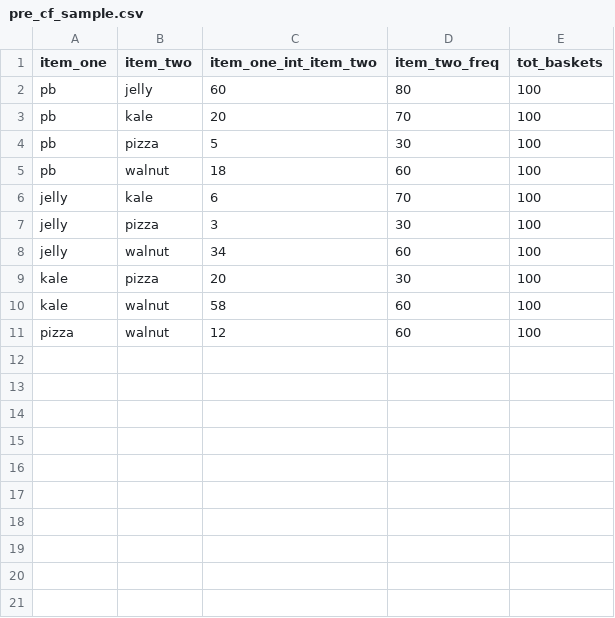
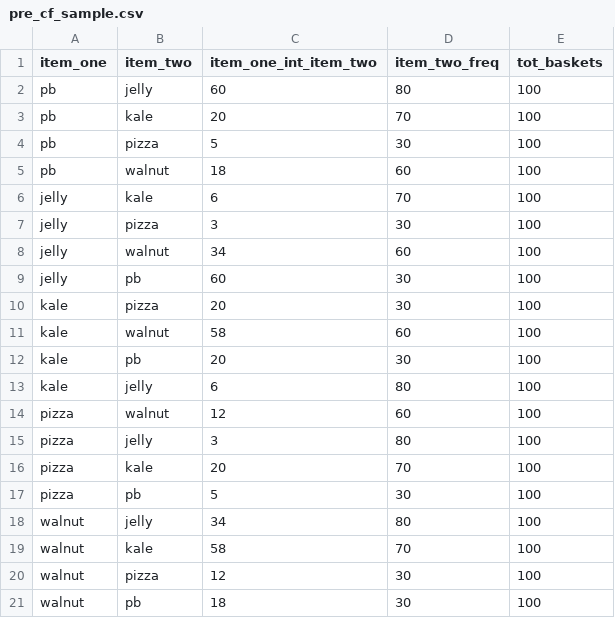
Before and after one commit to panders225/PyOhio2018, a CSV file: pre_cf_sample.csv, drawn as a sheet; the diff names each change by its address in the sheet, - before the commit and + after, or states it on an @@ line.

Commit message:
updating a csv

```diff
--- a/pre_cf_sample.csv
+++ b/pre_cf_sample.csv
+row 9: jelly | pb | 60 | 30 | 100
+row 12: kale | pb | 20 | 30 | 100
+row 13: kale | jelly | 6 | 80 | 100
+row 15: pizza | jelly | 3 | 80 | 100
+row 16: pizza | kale | 20 | 70 | 100
+row 17: pizza | pb | 5 | 30 | 100
+row 18: walnut | jelly | 34 | 80 | 100
+row 19: walnut | kale | 58 | 70 | 100
+row 20: walnut | pizza | 12 | 30 | 100
+row 21: walnut | pb | 18 | 30 | 100
```
